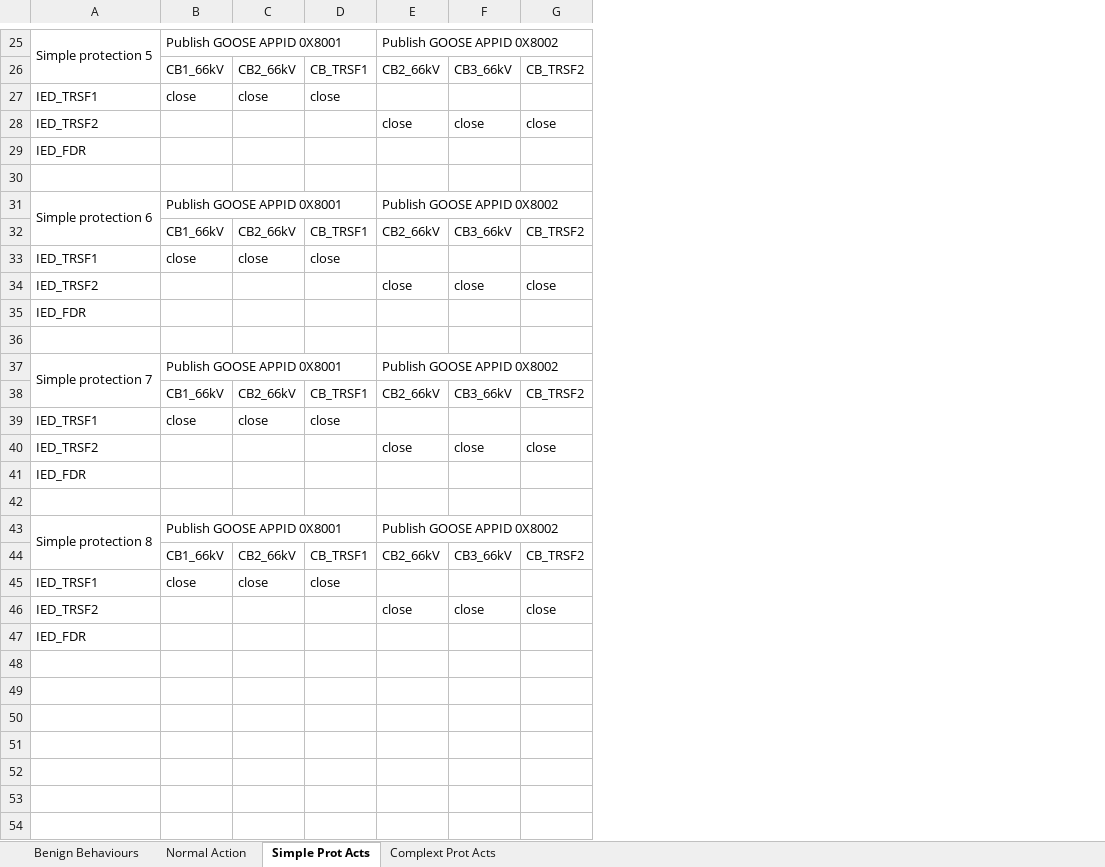
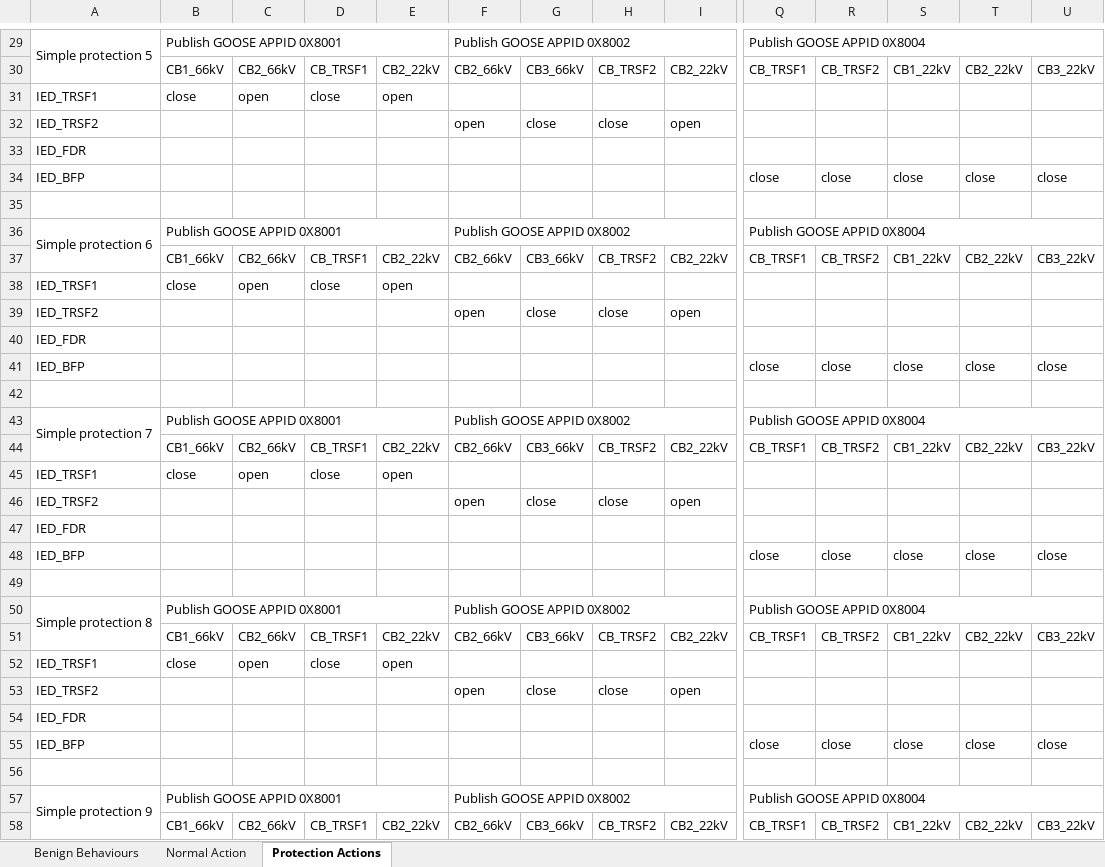
Before and after one commit to kaitoray/Stage2, an Excel workbook: Testbed/Benign behaviours list.xlsx, sheet Protection Actions, drawn as a sheet; only a part is shown, gaps mark what is left out; values as stored, in another font and other column widths than the file's, no cell formats; addresses are those after the commit; rows hold the shown columns only; the diff covers the shown part only; the diff names each change by its address in the sheet, - before the commit and + after, or states it on an @@ line.

```diff
--- a/Testbed/Benign behaviours list.xlsx (sheet Protection Actions)
+++ b/Testbed/Benign behaviours list.xlsx (sheet Protection Actions)
-sheet tab: Simple Prot Acts
+sheet tab: Protection Actions
-sheet tab: Complext Prot Acts
+column E, rows 30-31: CB2_22kV | open; rows 37-38: CB2_22kV | open; rows 44-45: CB2_22kV | open; rows 51-52: CB2_22kV | open
+column I, rows 30-32: CB2_22kV |  | open; rows 37-39: CB2_22kV |  | open; rows 44-46: CB2_22kV |  | open; rows 51-53: CB2_22kV |  | open
+column Q, rows 29-30: Publish GOOSE APPID 0X8004 | CB_TRSF1; rows 36-37: Publish GOOSE APPID 0X8004 | CB_TRSF1; rows 43-44: Publish GOOSE APPID 0X8004 | CB_TRSF1; rows 50-51: Publish GOOSE APPID 0X8004 | CB_TRSF1
+column R, row 30: CB_TRSF2; row 37: CB_TRSF2; row 44: CB_TRSF2; row 51: CB_TRSF2
+column S, row 30: CB1_22kV; row 37: CB1_22kV; row 44: CB1_22kV; row 51: CB1_22kV
+column T, row 30: CB2_22kV; row 37: CB2_22kV; row 44: CB2_22kV; row 51: CB2_22kV
+column U, row 30: CB3_22kV; row 37: CB3_22kV; row 44: CB3_22kV; row 51: CB3_22kV
-C31: close
+C31: open
-F32: close
+F32: open
+row 34: IED_BFP |  |  |  |  |  |  |  |  | close | close | close | close | close
-C38: close
+C38: open
-F39: close
+F39: open
+row 41: IED_BFP |  |  |  |  |  |  |  |  | close | close | close | close | close
-C45: close
+C45: open
-F46: close
+F46: open
+row 48: IED_BFP |  |  |  |  |  |  |  |  | close | close | close | close | close
-C52: close
+C52: open
-F53: close
+F53: open
+row 55: IED_BFP |  |  |  |  |  |  |  |  | close | close | close | close | close
+row 56: (empty)
+row 57: Simple protection 9 | Publish GOOSE APPID 0X8001 |  |  |  | Publish GOOSE APPID 0X8002 |  |  |  | Publish GOOSE APPID 0X8004
+row 58:  | CB1_66kV | CB2_66kV | CB_TRSF1 | CB2_22kV | CB2_66kV | CB3_66kV | CB_TRSF2 | CB2_22kV | CB_TRSF1 | CB_TRSF2 | CB1_22kV | CB2_22kV | CB3_22kV
```
Also changed, not shown: 29 added rows and 6 edited cells elsewhere in this sheet, sheet Benign Behaviours, sheet Normal Action, cell formats, Testbed/CB Trip logics.xlsx, 3 other files.
